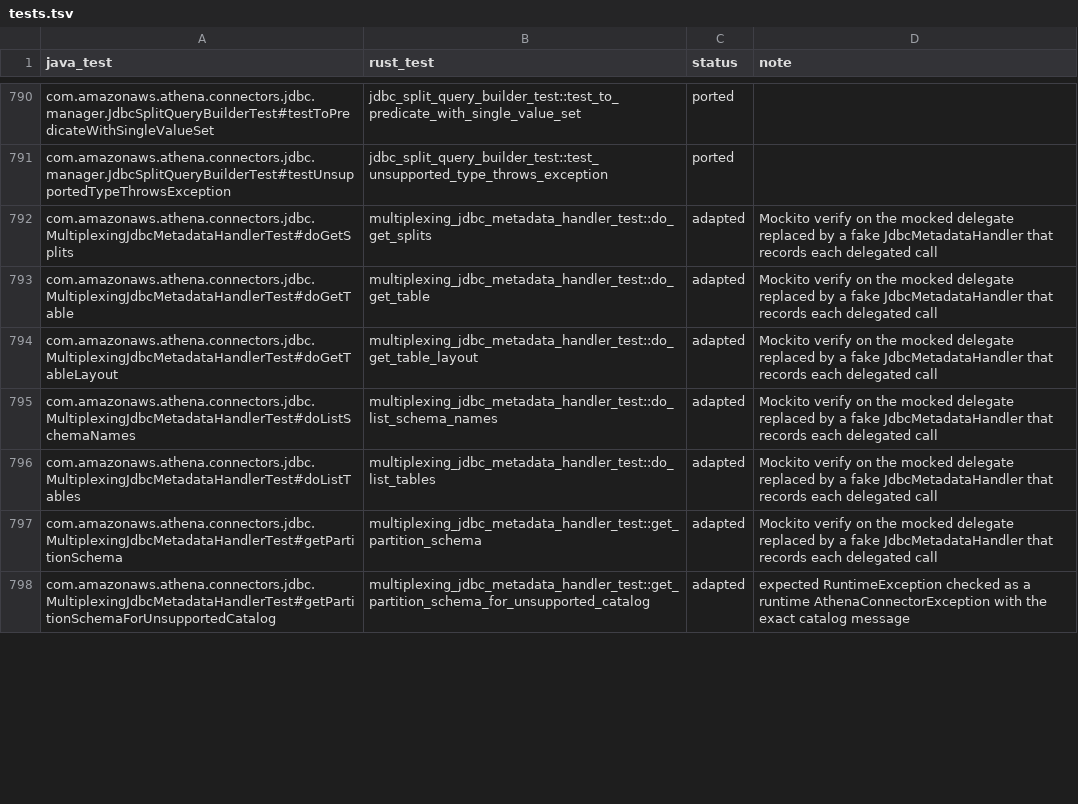
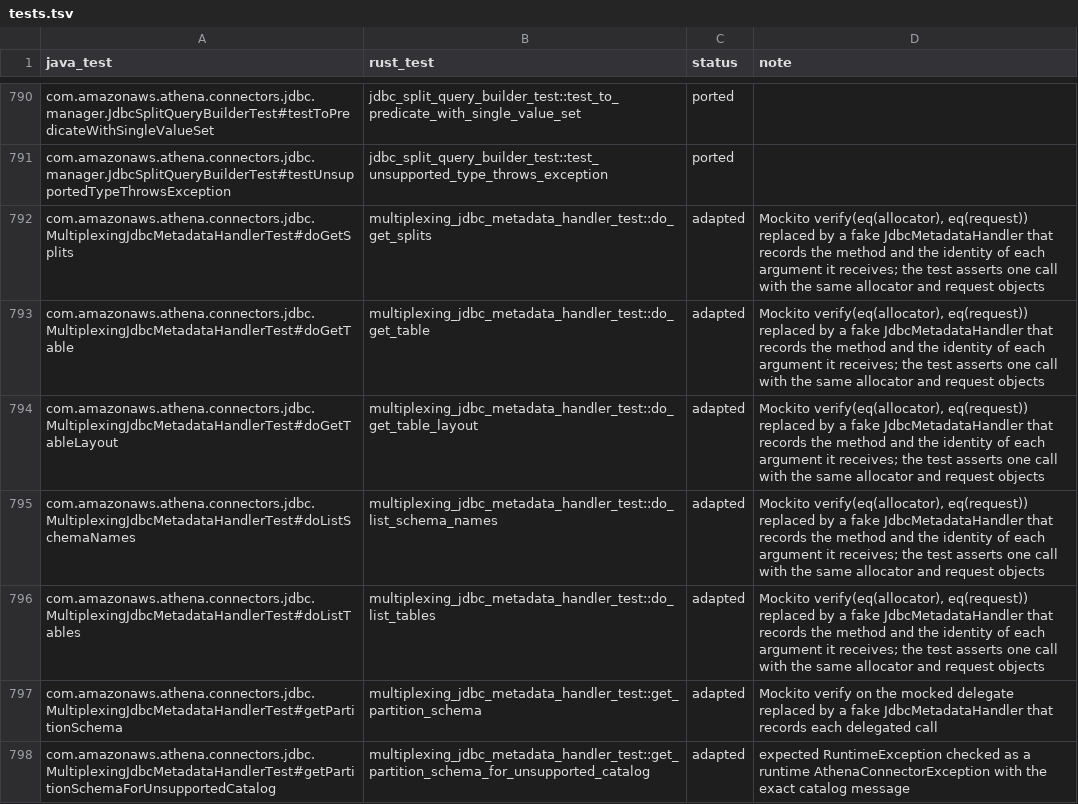
Before and after one commit to never-amazon/aws-athena-query-federation, a TSV file: rust/parity/tests.tsv, drawn as a sheet; only a part is shown, gaps mark what is left out; the diff covers the shown part only.

Commit message:
parity: describe the strengthened adapted jdbc and postgresql tests

```diff
--- a/rust/parity/tests.tsv
+++ b/rust/parity/tests.tsv
@@ -791,7 +791,7 @@ com.amazonaws.athena.connectors.jdbc.manager.JdbcSplitQueryBuilderTest#testToPre
 com.amazonaws.athena.connectors.jdbc.manager.JdbcSplitQueryBuilderTest#testUnsupportedTypeThrowsException	jdbc_split_query_builder_test::test_unsupported_type_throws_exception	ported	
-com.amazonaws.athena.connectors.jdbc.MultiplexingJdbcMetadataHandlerTest#doGetSplits	multiplexing_jdbc_metadata_handler_test::do_get_splits	adapted	Mockito verify on the mocked delegate replaced by a fake JdbcMetadataHandler that records each delegated call
-com.amazonaws.athena.connectors.jdbc.MultiplexingJdbcMetadataHandlerTest#doGetTable	multiplexing_jdbc_metadata_handler_test::do_get_table	adapted	Mockito verify on the mocked delegate replaced by a fake JdbcMetadataHandler that records each delegated call
-com.amazonaws.athena.connectors.jdbc.MultiplexingJdbcMetadataHandlerTest#doGetTableLayout	multiplexing_jdbc_metadata_handler_test::do_get_table_layout	adapted	Mockito verify on the mocked delegate replaced by a fake JdbcMetadataHandler that records each delegated call
-com.amazonaws.athena.connectors.jdbc.MultiplexingJdbcMetadataHandlerTest#doListSchemaNames	multiplexing_jdbc_metadata_handler_test::do_list_schema_names	adapted	Mockito verify on the mocked delegate replaced by a fake JdbcMetadataHandler that records each delegated call
-com.amazonaws.athena.connectors.jdbc.MultiplexingJdbcMetadataHandlerTest#doListTables	multiplexing_jdbc_metadata_handler_test::do_list_tables	adapted	Mockito verify on the mocked delegate replaced by a fake JdbcMetadataHandler that records each delegated call
+com.amazonaws.athena.connectors.jdbc.MultiplexingJdbcMetadataHandlerTest#doGetSplits	multiplexing_jdbc_metadata_handler_test::do_get_splits	adapted	Mockito verify(eq(allocator), eq(request)) replaced by a fake JdbcMetadataHandler that records the method and the identity of each argument it receives; the test asserts one call with the same allocator and request objects
+com.amazonaws.athena.connectors.jdbc.MultiplexingJdbcMetadataHandlerTest#doGetTable	multiplexing_jdbc_metadata_handler_test::do_get_table	adapted	Mockito verify(eq(allocator), eq(request)) replaced by a fake JdbcMetadataHandler that records the method and the identity of each argument it receives; the test asserts one call with the same allocator and request objects
+com.amazonaws.athena.connectors.jdbc.MultiplexingJdbcMetadataHandlerTest#doGetTableLayout	multiplexing_jdbc_metadata_handler_test::do_get_table_layout	adapted	Mockito verify(eq(allocator), eq(request)) replaced by a fake JdbcMetadataHandler that records the method and the identity of each argument it receives; the test asserts one call with the same allocator and request objects
+com.amazonaws.athena.connectors.jdbc.MultiplexingJdbcMetadataHandlerTest#doListSchemaNames	multiplexing_jdbc_metadata_handler_test::do_list_schema_names	adapted	Mockito verify(eq(allocator), eq(request)) replaced by a fake JdbcMetadataHandler that records the method and the identity of each argument it receives; the test asserts one call with the same allocator and request objects
+com.amazonaws.athena.connectors.jdbc.MultiplexingJdbcMetadataHandlerTest#doListTables	multiplexing_jdbc_metadata_handler_test::do_list_tables	adapted	Mockito verify(eq(allocator), eq(request)) replaced by a fake JdbcMetadataHandler that records the method and the identity of each argument it receives; the test asserts one call with the same allocator and request objects
 com.amazonaws.athena.connectors.jdbc.MultiplexingJdbcMetadataHandlerTest#getPartitionSchema	multiplexing_jdbc_metadata_handler_test::get_partition_schema	adapted	Mockito verify on the mocked delegate replaced by a fake JdbcMetadataHandler that records each delegated call
```
Also changed, not shown: 21 edited cells elsewhere in this file.
